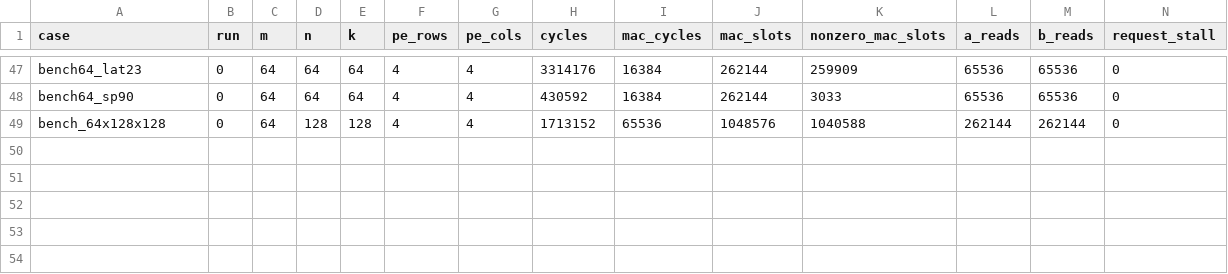
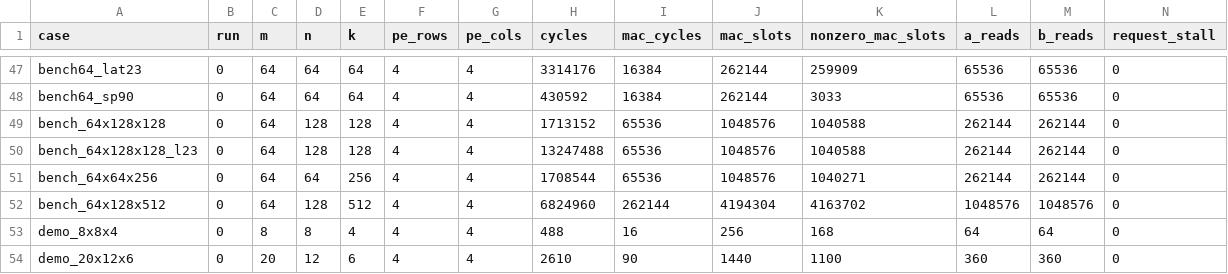
Before and after one commit to angigpen/btb_memory_dataflow_team, a CSV file: loader_only/results/baseline.csv, drawn as a sheet; only a part is shown, gaps mark what is left out; rows hold the shown columns only; the diff names each change by its address in the sheet, - before the commit and + after, or states it on an @@ line.

Commit message:
reoved zero read skip, added set4 (partial k outer)

```diff
--- a/loader_only/results/baseline.csv
+++ b/loader_only/results/baseline.csv
+row 50: bench_64x128x128_l23 | 0 | 64 | 128 | 128 | 4 | 4 | 13247488 | 65536 | 1048576 | 1040588 | 262144 | 262144 | 0
+row 51: bench_64x64x256 | 0 | 64 | 64 | 256 | 4 | 4 | 1708544 | 65536 | 1048576 | 1040271 | 262144 | 262144 | 0
+row 52: bench_64x128x512 | 0 | 64 | 128 | 512 | 4 | 4 | 6824960 | 262144 | 4194304 | 4163702 | 1048576 | 1048576 | 0
+row 53: demo_8x8x4 | 0 | 8 | 8 | 4 | 4 | 4 | 488 | 16 | 256 | 168 | 64 | 64 | 0
+row 54: demo_20x12x6 | 0 | 20 | 12 | 6 | 4 | 4 | 2610 | 90 | 1440 | 1100 | 360 | 360 | 0
```
Also changed, not shown: loader_only/results/s1.csv, loader_only/results/s2.csv, 25 other files.
